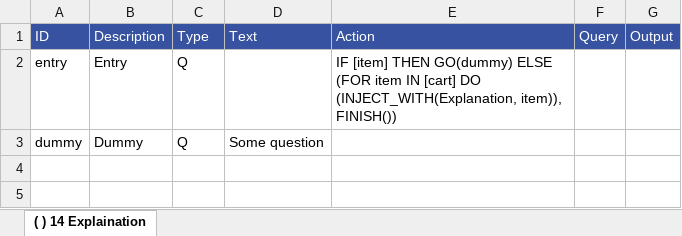
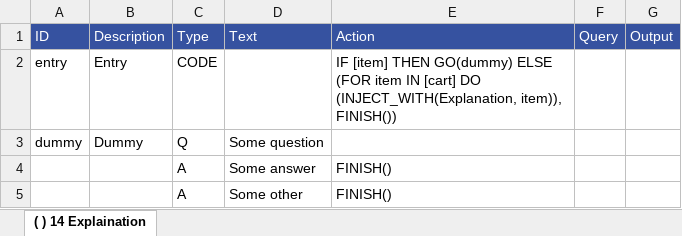
Before and after one commit to mpraski/dein-apotheker-scenarios, an Excel workbook: scenarios/cough/processes/Explanation.xlsx, sheet ( ) 14 Explaination, drawn as a sheet; values as stored, in another font and other column widths than the file's, no borders; the diff names each change by its address in the sheet, - before the commit and + after, or states it on an @@ line.

```diff
--- a/scenarios/cough/processes/Explanation.xlsx (sheet ( ) 14 Explaination)
+++ b/scenarios/cough/processes/Explanation.xlsx (sheet ( ) 14 Explaination)
-C2: Q
+C2: CODE
+row 4:  |  | A | Some answer | FINISH()
+row 5:  |  | A | Some other | FINISH()
```
Also changed, not shown: scenarios/cough/processes/Fasttrack.xlsx, scenarios/cough/processes/Safety.xlsx.
